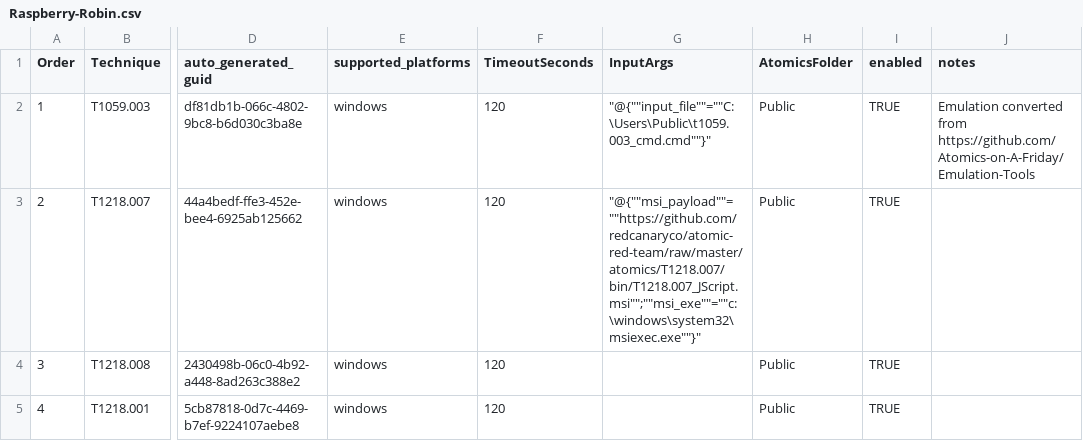
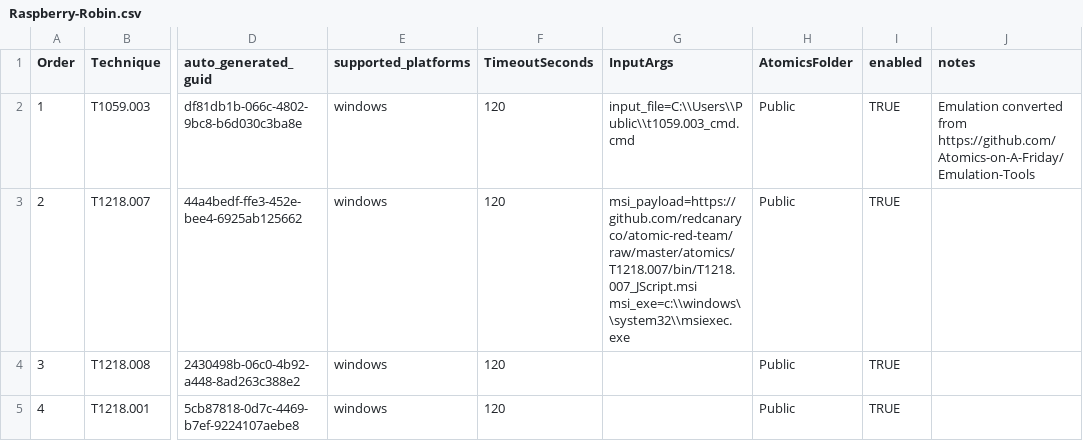
Before and after one commit to clr2of8/AttackEmulationTools, a CSV file: Samples/Emulations/Raspberry-Robin.csv, drawn as a sheet; only a part is shown, gaps mark what is left out; ↵ is a line break in a cell; the diff names each change by its address in the sheet, - before the commit and + after, or states it on an @@ line.

Commit message:
new input arg format

```diff
--- a/Samples/Emulations/Raspberry-Robin.csv
+++ b/Samples/Emulations/Raspberry-Robin.csv
-G2 (InputArgs): "@{""input_file""=""C:\Users\Public\t1059.003_cmd.cmd""}"
+G2 (InputArgs): input_file=C:\\Users\\Public\\t1059.003_cmd.cmd
-G3 (InputArgs): "@{""msi_payload""=""https://github.com/redcanaryco/atomic-red-team/raw/master/atomics/T1218.007/bin/T1218.007_JScript.msi"";""msi_exe""=""c:\windows\system32\msiexec.exe""}"
+G3 (InputArgs): msi_payload=https://github.com/redcanaryco/atomic-red-team/raw/master/atomics/T1218.007/bin/T1218.007_JScript.msi ↵ msi_exe=c:\\windows\\system32\\msiexec.exe
```
